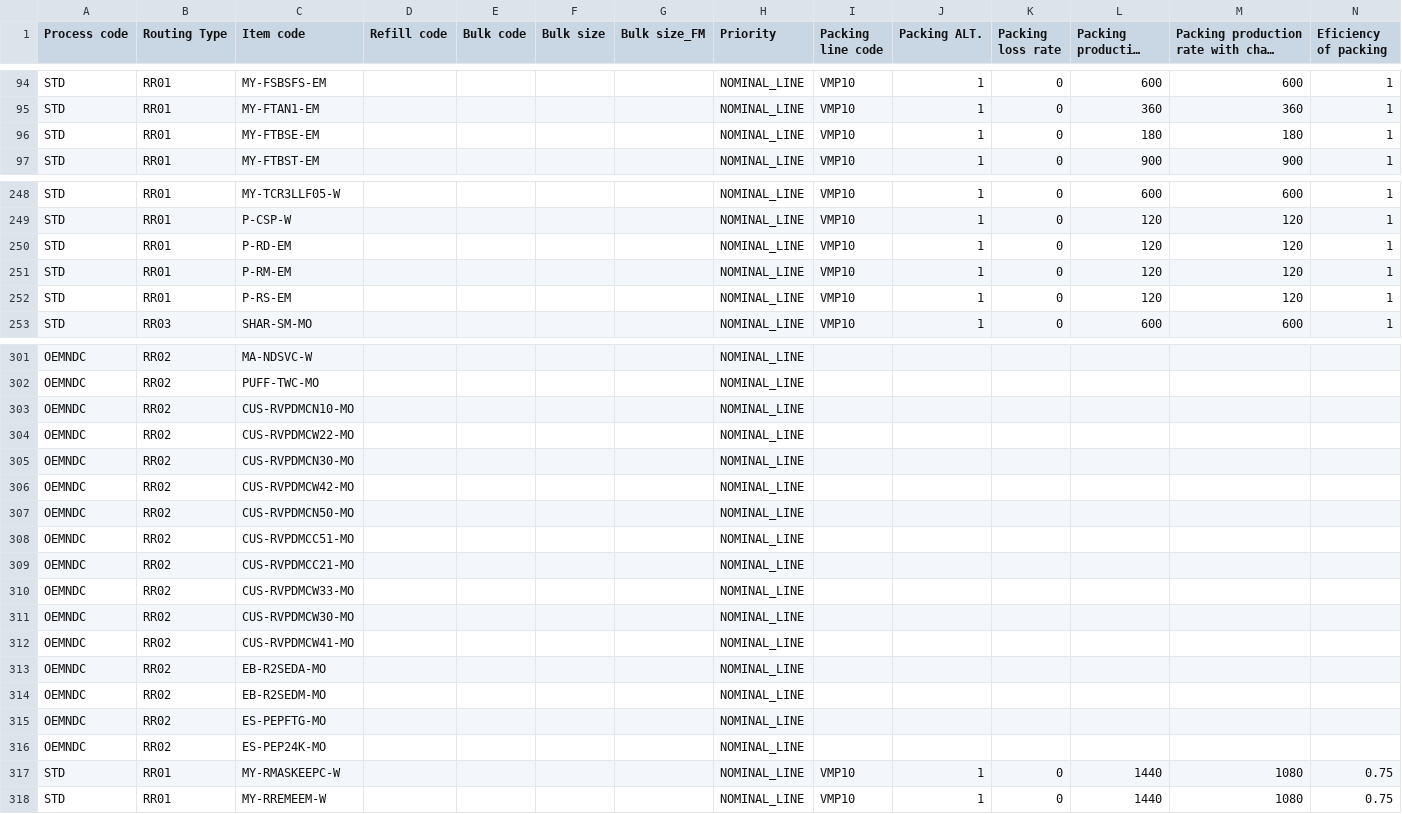
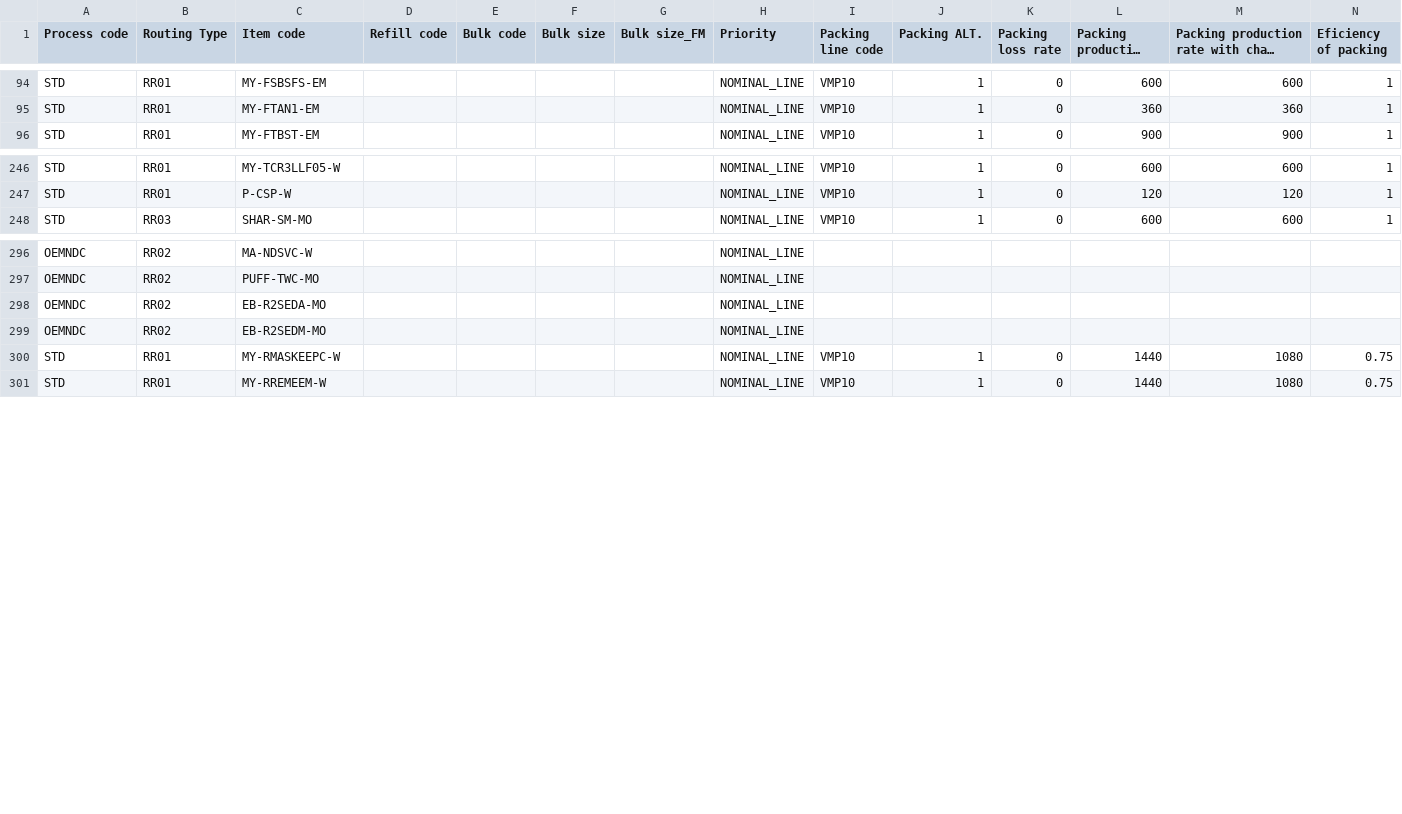
Before and after one commit to adminppl/Files, a CSV file: PARAGON/FM/PTI_FM_BOS_MPS_4.csv, drawn as a sheet; only a part is shown, gaps mark what is left out; long unchanged cells end in …; rows hold the shown columns only; the diff covers the shown part only; the diff names each change by its address in the sheet, - before the commit and + after, or states it on an @@ line.

```diff
--- a/PARAGON/FM/PTI_FM_BOS_MPS_4.csv
+++ b/PARAGON/FM/PTI_FM_BOS_MPS_4.csv
-row 96: STD | RR01 | MY-FTBSE-EM |  |  |  |  | NOMINAL_LINE | VMP10 | 1 | 0 | 180 | 180 | 1
-row 250: STD | RR01 | P-RD-EM |  |  |  |  | NOMINAL_LINE | VMP10 | 1 | 0 | 120 | 120 | 1
-row 251: STD | RR01 | P-RM-EM |  |  |  |  | NOMINAL_LINE | VMP10 | 1 | 0 | 120 | 120 | 1
-row 252: STD | RR01 | P-RS-EM |  |  |  |  | NOMINAL_LINE | VMP10 | 1 | 0 | 120 | 120 | 1
-row 303: OEMNDC | RR02 | CUS-RVPDMCN10-MO |  |  |  |  | NOMINAL_LINE
-row 304: OEMNDC | RR02 | CUS-RVPDMCW22-MO |  |  |  |  | NOMINAL_LINE
-row 305: OEMNDC | RR02 | CUS-RVPDMCN30-MO |  |  |  |  | NOMINAL_LINE
-row 306: OEMNDC | RR02 | CUS-RVPDMCW42-MO |  |  |  |  | NOMINAL_LINE
-row 307: OEMNDC | RR02 | CUS-RVPDMCN50-MO |  |  |  |  | NOMINAL_LINE
-row 308: OEMNDC | RR02 | CUS-RVPDMCC51-MO |  |  |  |  | NOMINAL_LINE
-row 309: OEMNDC | RR02 | CUS-RVPDMCC21-MO |  |  |  |  | NOMINAL_LINE
-row 310: OEMNDC | RR02 | CUS-RVPDMCW33-MO |  |  |  |  | NOMINAL_LINE
-row 311: OEMNDC | RR02 | CUS-RVPDMCW30-MO |  |  |  |  | NOMINAL_LINE
-row 312: OEMNDC | RR02 | CUS-RVPDMCW41-MO |  |  |  |  | NOMINAL_LINE
-row 315: OEMNDC | RR02 | ES-PEPFTG-MO |  |  |  |  | NOMINAL_LINE
-row 316: OEMNDC | RR02 | ES-PEP24K-MO |  |  |  |  | NOMINAL_LINE
```
Also changed, not shown: 2 removed rows elsewhere in this file, PARAGON/FM/PTI_FM_BOS_MPS_1.csv, PARAGON/FM/PTI_FM_BOS_MPS_2.csv, 3 other files.
